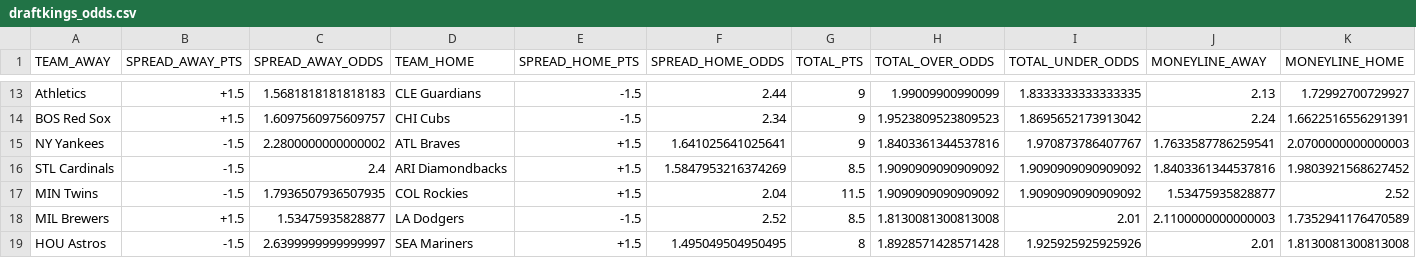
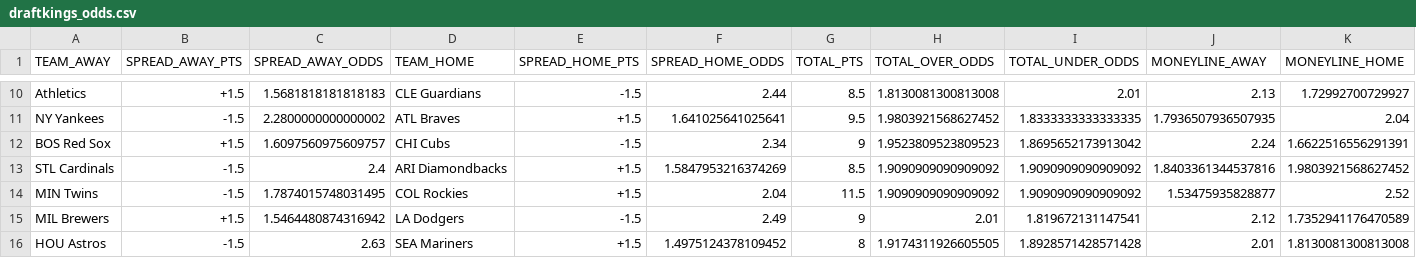
Before and after one commit to pranavrao87/arbScraper, a CSV file: draftkings_odds.csv, drawn as a sheet; only a part is shown, gaps mark what is left out; removed rows and columns are numbered as before the commit, all else as after; the diff covers the shown part only; the diff names each change by its address in the sheet, - before the commit and + after, or states it on an @@ line.

```diff
--- a/draftkings_odds.csv
+++ b/draftkings_odds.csv
-G10 (TOTAL_PTS): 9
+G10 (TOTAL_PTS): 8.5
-H10 (TOTAL_OVER_ODDS): 1.99009900990099
+H10 (TOTAL_OVER_ODDS): 1.8130081300813008
-I10 (TOTAL_UNDER_ODDS): 1.8333333333333335
+I10 (TOTAL_UNDER_ODDS): 2.01
+row 11: NY Yankees | -1.5 | 2.2800000000000002 | ATL Braves | +1.5 | 1.641025641025641 | 9.5 | 1.9803921568627452 | 1.8333333333333335 | 1.7936507936507935 | 2.04
-row 15: NY Yankees | -1.5 | 2.2800000000000002 | ATL Braves | +1.5 | 1.641025641025641 | 9 | 1.8403361344537816 | 1.970873786407767 | 1.7633587786259541 | 2.0700000000000003
-C14 (SPREAD_AWAY_ODDS): 1.7936507936507935
+C14 (SPREAD_AWAY_ODDS): 1.7874015748031495
-C15 (SPREAD_AWAY_ODDS): 1.53475935828877
+C15 (SPREAD_AWAY_ODDS): 1.5464480874316942
-F15 (SPREAD_HOME_ODDS): 2.52
+F15 (SPREAD_HOME_ODDS): 2.49
-G15 (TOTAL_PTS): 8.5
+G15 (TOTAL_PTS): 9
-H15 (TOTAL_OVER_ODDS): 1.8130081300813008
+H15 (TOTAL_OVER_ODDS): 2.01
-I15 (TOTAL_UNDER_ODDS): 2.01
+I15 (TOTAL_UNDER_ODDS): 1.819672131147541
-J15 (MONEYLINE_AWAY): 2.1100000000000003
+J15 (MONEYLINE_AWAY): 2.12
-C16 (SPREAD_AWAY_ODDS): 2.6399999999999997
+C16 (SPREAD_AWAY_ODDS): 2.63
-F16 (SPREAD_HOME_ODDS): 1.495049504950495
+F16 (SPREAD_HOME_ODDS): 1.4975124378109452
-H16 (TOTAL_OVER_ODDS): 1.8928571428571428
+H16 (TOTAL_OVER_ODDS): 1.9174311926605505
-I16 (TOTAL_UNDER_ODDS): 1.925925925925926
+I16 (TOTAL_UNDER_ODDS): 1.8928571428571428
```
Also changed, not shown: 1 added row, 4 removed rows and 26 edited cells elsewhere in this file, fanduel_odds.csv, 6 other files.
